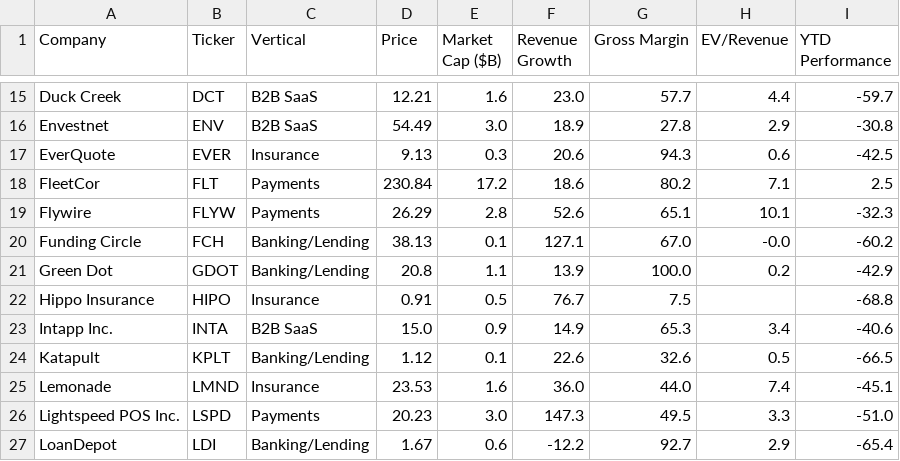
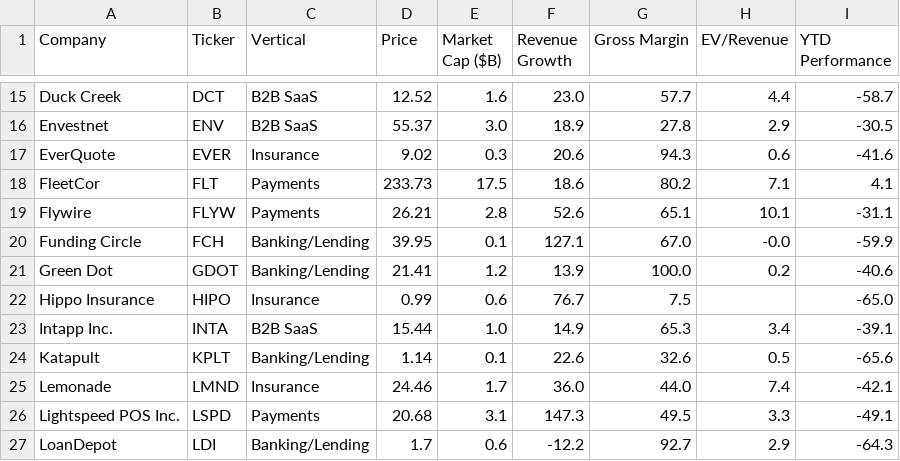
Before and after one commit to AmieRamie/findex, a CSV file: FinTech_key_data_output.csv, drawn as a sheet; only a part is shown, gaps mark what is left out; the diff covers the shown part only; the diff names each change by its address in the sheet, - before the commit and + after, or states it on an @@ line.

```diff
--- a/FinTech_key_data_output.csv
+++ b/FinTech_key_data_output.csv
-D15 (Price): 12.21
+D15 (Price): 12.52
-I15 (YTD Performance): -59.7
+I15 (YTD Performance): -58.7
-D16 (Price): 54.49
+D16 (Price): 55.37
-I16 (YTD Performance): -30.8
+I16 (YTD Performance): -30.5
-D17 (Price): 9.13
+D17 (Price): 9.02
-I17 (YTD Performance): -42.5
+I17 (YTD Performance): -41.6
-D18 (Price): 230.84
+D18 (Price): 233.73
-E18 (Market Cap ($B)): 17.2
+E18 (Market Cap ($B)): 17.5
-I18 (YTD Performance): 2.5
+I18 (YTD Performance): 4.1
-D19 (Price): 26.29
+D19 (Price): 26.21
-I19 (YTD Performance): -32.3
+I19 (YTD Performance): -31.1
-D20 (Price): 38.13
+D20 (Price): 39.95
-I20 (YTD Performance): -60.2
+I20 (YTD Performance): -59.9
-D21 (Price): 20.8
+D21 (Price): 21.41
-E21 (Market Cap ($B)): 1.1
+E21 (Market Cap ($B)): 1.2
-I21 (YTD Performance): -42.9
+I21 (YTD Performance): -40.6
-D22 (Price): 0.91
+D22 (Price): 0.99
-E22 (Market Cap ($B)): 0.5
+E22 (Market Cap ($B)): 0.6
-I22 (YTD Performance): -68.8
+I22 (YTD Performance): -65.0
-D23 (Price): 15.0
+D23 (Price): 15.44
-E23 (Market Cap ($B)): 0.9
+E23 (Market Cap ($B)): 1.0
-I23 (YTD Performance): -40.6
+I23 (YTD Performance): -39.1
-D24 (Price): 1.12
+D24 (Price): 1.14
-I24 (YTD Performance): -66.5
+I24 (YTD Performance): -65.6
-D25 (Price): 23.53
+D25 (Price): 24.46
-E25 (Market Cap ($B)): 1.6
+E25 (Market Cap ($B)): 1.7
-I25 (YTD Performance): -45.1
+I25 (YTD Performance): -42.1
-D26 (Price): 20.23
+D26 (Price): 20.68
-E26 (Market Cap ($B)): 3.0
+E26 (Market Cap ($B)): 3.1
-I26 (YTD Performance): -51.0
+I26 (YTD Performance): -49.1
-D27 (Price): 1.67
+D27 (Price): 1.7
-I27 (YTD Performance): -65.4
+I27 (YTD Performance): -64.3
```
Also changed, not shown: 1 removed row and 109 edited cells elsewhere in this file.
